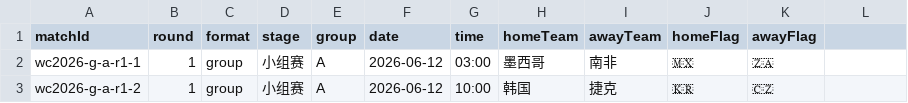
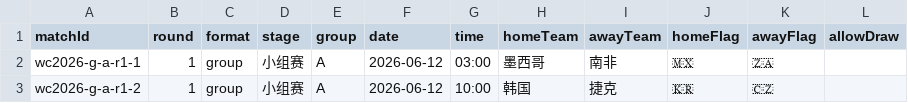
Before and after one commit to bjzgcai/threads, a CSV file: docs/match.csv, drawn as a sheet; only a part is shown.

Commit message:
feat: merge knockout stage

```diff
--- a/docs/match.csv
+++ b/docs/match.csv
@@ -1,2 +1,2 @@
-matchId,round,format,stage,group,date,time,homeTeam,awayTeam,homeFlag,awayFlag
+matchId,round,format,stage,group,date,time,homeTeam,awayTeam,homeFlag,awayFlag,allowDraw
 wc2026-g-a-r1-1,1,group,小组赛,A,2026-06-12,03:00,墨西哥,南非,🇲🇽,🇿🇦
```
Also changed, not shown: 4 other files.
